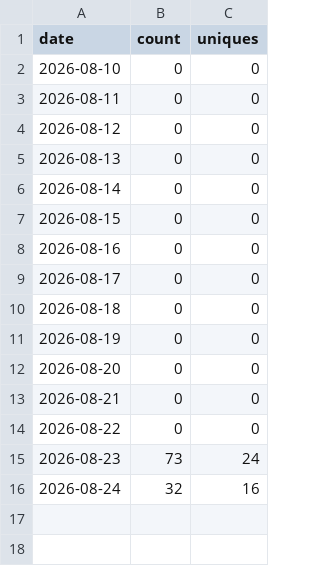
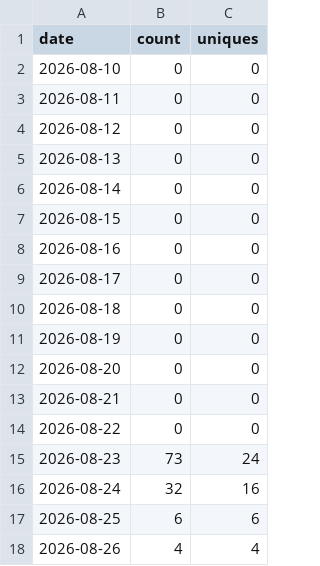
Before and after one commit to HafidIdrissi/github-traffic-archive, a CSV file: traffic/HafidIdrissi__github-traffic-archive/clones.csv, drawn as a sheet; the diff names each change by its address in the sheet, - before the commit and + after, or states it on an @@ line.

```diff
--- a/traffic/HafidIdrissi__github-traffic-archive/clones.csv
+++ b/traffic/HafidIdrissi__github-traffic-archive/clones.csv
+row 17: 2026-08-25 | 6 | 6
+row 18: 2026-08-26 | 4 | 4
```
Also changed, not shown: traffic/HafidIdrissi__github-traffic-archive/views.csv, 4 other files.
